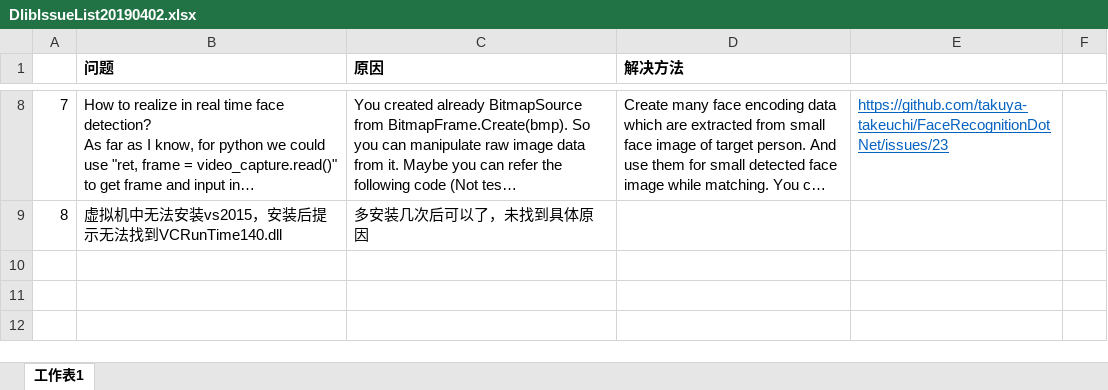
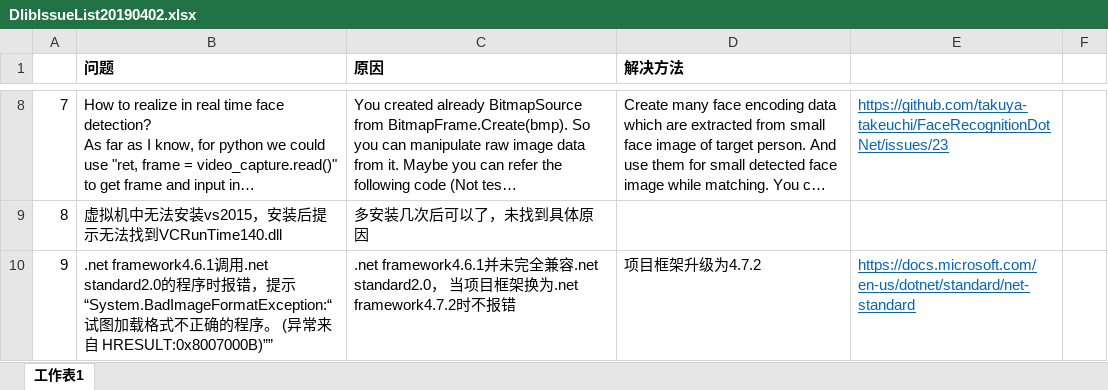
Before and after one commit to zhengshuangstar/hello-world, an Excel workbook: DlibIssueList20190402.xlsx, sheet 工作表1, drawn as a sheet; only a part is shown, gaps mark what is left out; long unchanged cells end in …; values as stored, in another font and other column widths than the file's, no borders; the diff names each change by its address in the sheet, - before the commit and + after, or states it on an @@ line.

Commit message:
Add the issue that .net framework4.6.1 is not compatiable with .net standard2.0
Add the issue that .net framework4.6.1 is not compatiable with .net standard2.0

```diff
--- a/DlibIssueList20190402.xlsx (sheet 工作表1)
+++ b/DlibIssueList20190402.xlsx (sheet 工作表1)
+row 10: 9 | .net framework4.6.1调用.net standard2.0的程序时报错，提示“System.BadImageFormatException:“试图加载格式不正确的程序。 (异常来自 HRESULT:0x8007000B)”” | .net framework4.6.1并未完全兼容.net standard2.0， 当项目框架换为.net framework4.7.2时不报错 | 项目框架升级为4.7.2 | https://docs.microsoft.com/en-us/dotnet/standard/net-standard
```
